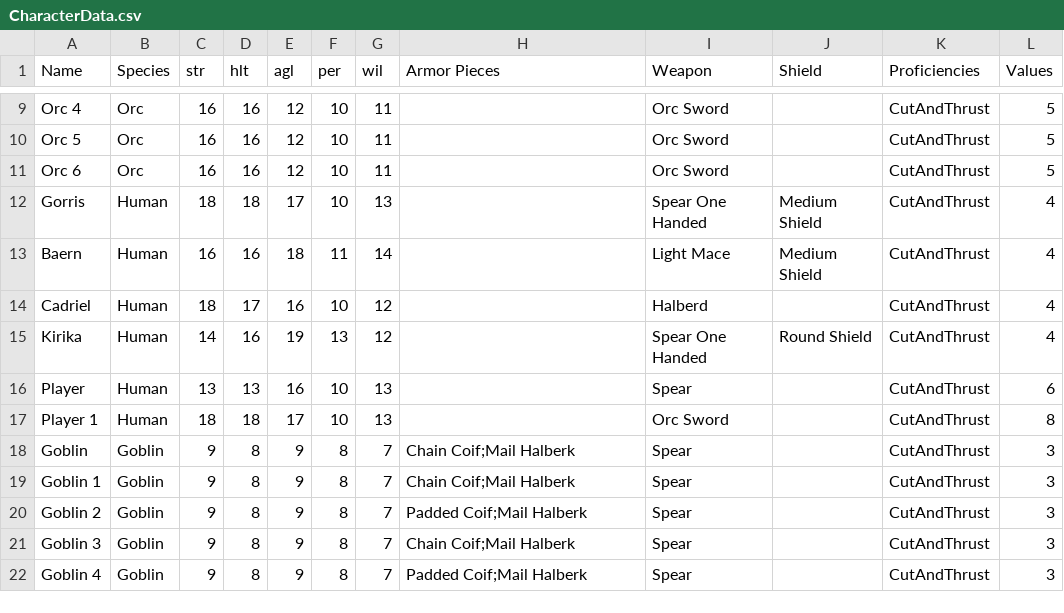
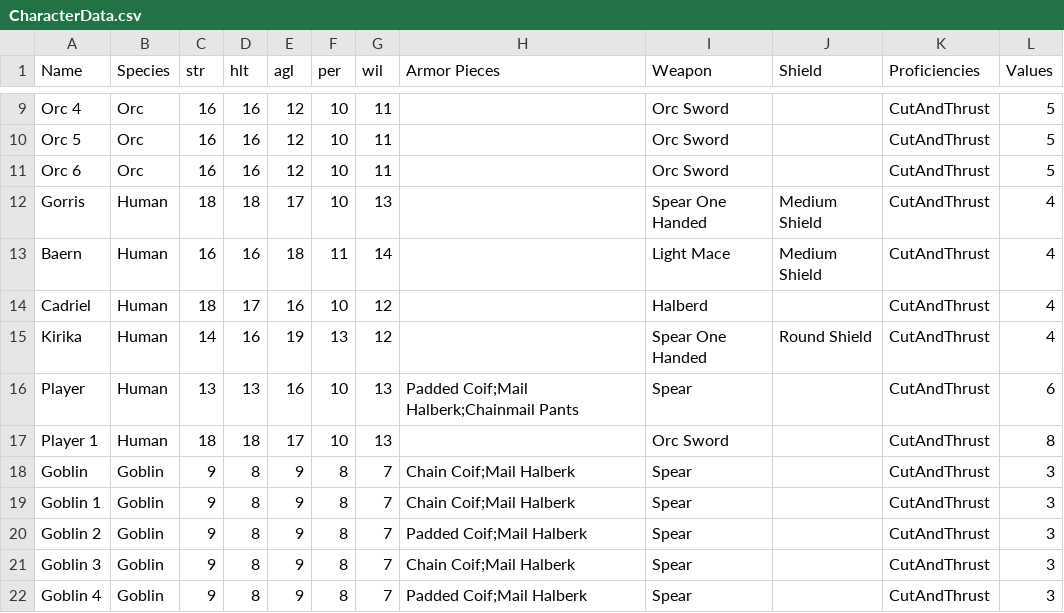
Before and after one commit to xanderBolinger/PremiumMilk, a CSV file: Assets/Resources/CharacterData.csv, drawn as a sheet; only a part is shown, gaps mark what is left out.

```diff
--- a/Assets/Resources/CharacterData.csv
+++ b/Assets/Resources/CharacterData.csv
@@ -15,3 +15,3 @@ Cadriel,Human,18,17,16,10,12,,Halberd,,CutAndThrust,4
 Kirika,Human,14,16,19,13,12,,Spear One Handed,Round Shield,CutAndThrust,4
-Player,Human,13,13,16,10,13,,Spear,,CutAndThrust,6
+Player,Human,13,13,16,10,13,Padded Coif;Mail Halberk;Chainmail Pants,Spear,,CutAndThrust,6
 Player 1,Human,18,18,17,10,13,,Orc Sword,,CutAndThrust,8
```
Also changed, not shown: 2 other files.
